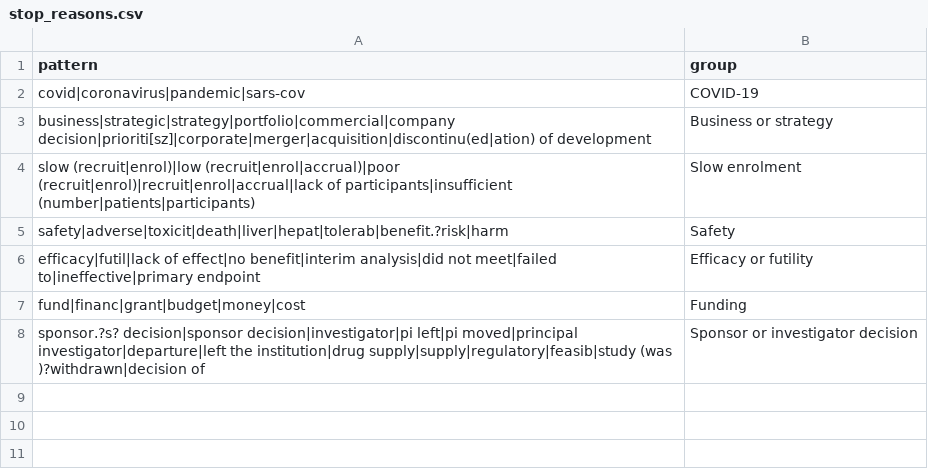
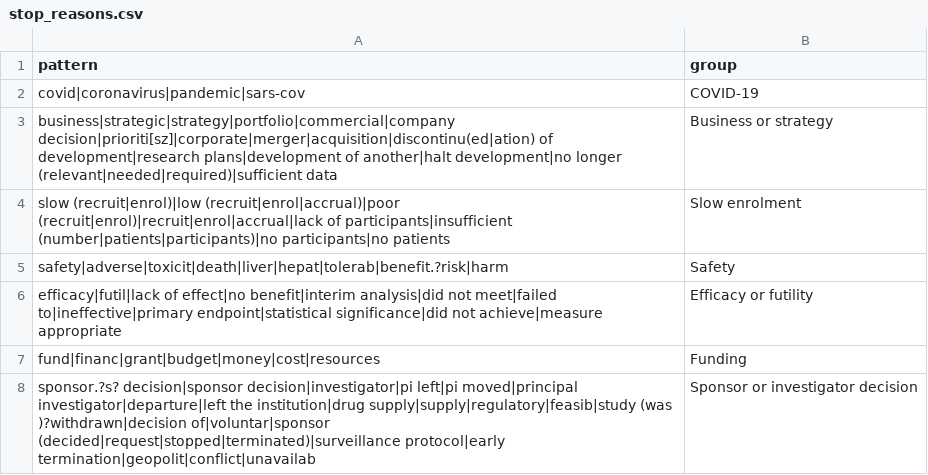
Before and after one commit to martin-valny/trials, a CSV file: config/stop_reasons.csv, drawn as a sheet.

```diff
--- a/config/stop_reasons.csv
+++ b/config/stop_reasons.csv
@@ -2,7 +2,7 @@ pattern,group
 covid|coronavirus|pandemic|sars-cov,COVID-19
-business|strategic|strategy|portfolio|commercial|company decision|prioriti[sz]|corporate|merger|acquisition|discontinu(ed|ation) of development,Business or strategy
-slow (recruit|enrol)|low (recruit|enrol|accrual)|poor (recruit|enrol)|recruit|enrol|accrual|lack of participants|insufficient (number|patients|participants),Slow enrolment
+business|strategic|strategy|portfolio|commercial|company decision|prioriti[sz]|corporate|merger|acquisition|discontinu(ed|ation) of development|research plans|development of another|halt development|no longer (relevant|needed|required)|sufficient data,Business or strategy
+slow (recruit|enrol)|low (recruit|enrol|accrual)|poor (recruit|enrol)|recruit|enrol|accrual|lack of participants|insufficient (number|patients|participants)|no participants|no patients,Slow enrolment
 safety|adverse|toxicit|death|liver|hepat|tolerab|benefit.?risk|harm,Safety
-efficacy|futil|lack of effect|no benefit|interim analysis|did not meet|failed to|ineffective|primary endpoint,Efficacy or futility
-fund|financ|grant|budget|money|cost,Funding
-sponsor.?s? decision|sponsor decision|investigator|pi left|pi moved|principal investigator|departure|left the institution|drug supply|supply|regulatory|feasib|study (was )?withdrawn|decision of,Sponsor or investigator decision
+efficacy|futil|lack of effect|no benefit|interim analysis|did not meet|failed to|ineffective|primary endpoint|statistical significance|did not achieve|measure appropriate,Efficacy or futility
+fund|financ|grant|budget|money|cost|resources,Funding
+sponsor.?s? decision|sponsor decision|investigator|pi left|pi moved|principal investigator|departure|left the institution|drug supply|supply|regulatory|feasib|study (was )?withdrawn|decision of|voluntar|sponsor (decided|request|stopped|terminated)|surveillance protocol|early termination|geopolit|conflict|unavailab,Sponsor or investigator decision
```
Also changed, not shown: config/pipeline/background.csv, config/sponsors/parents.csv, 2 other files.
